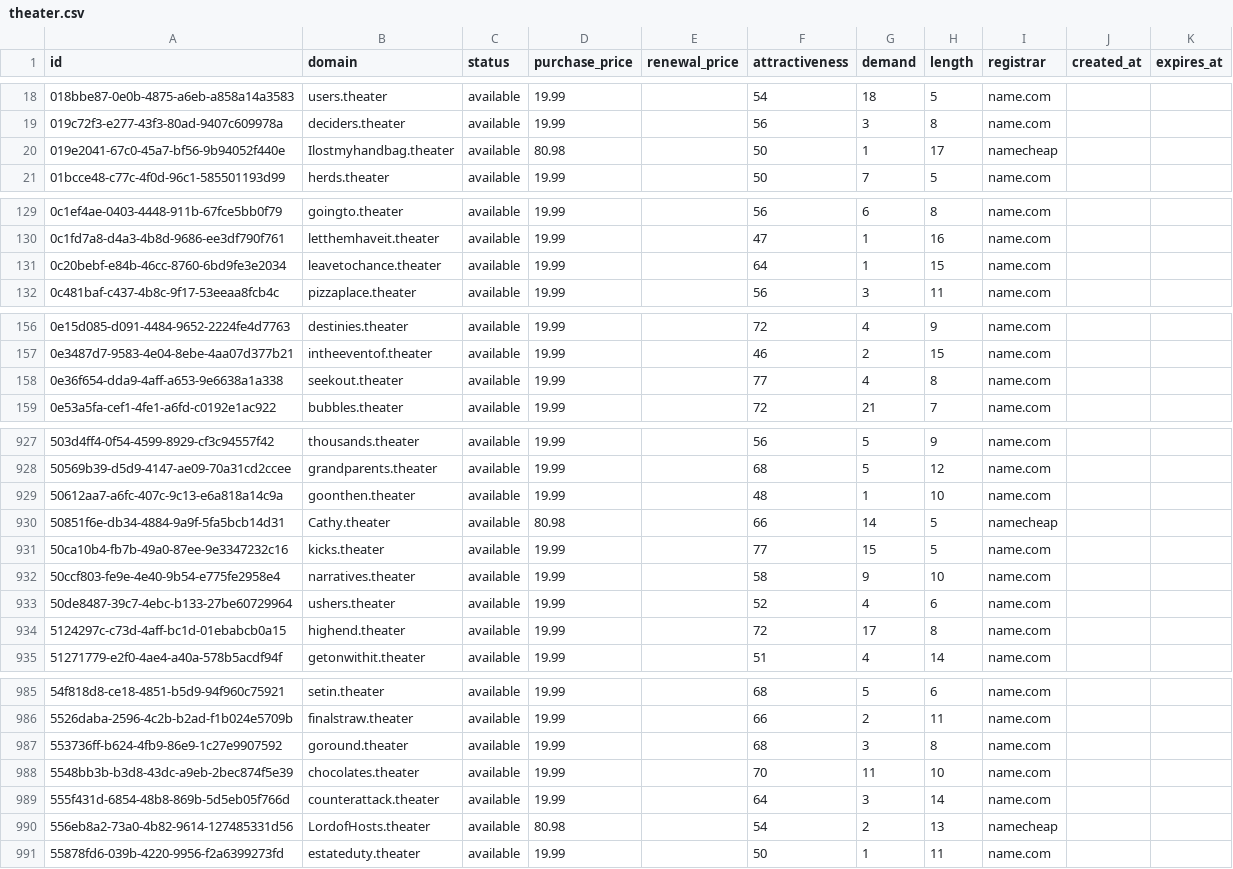
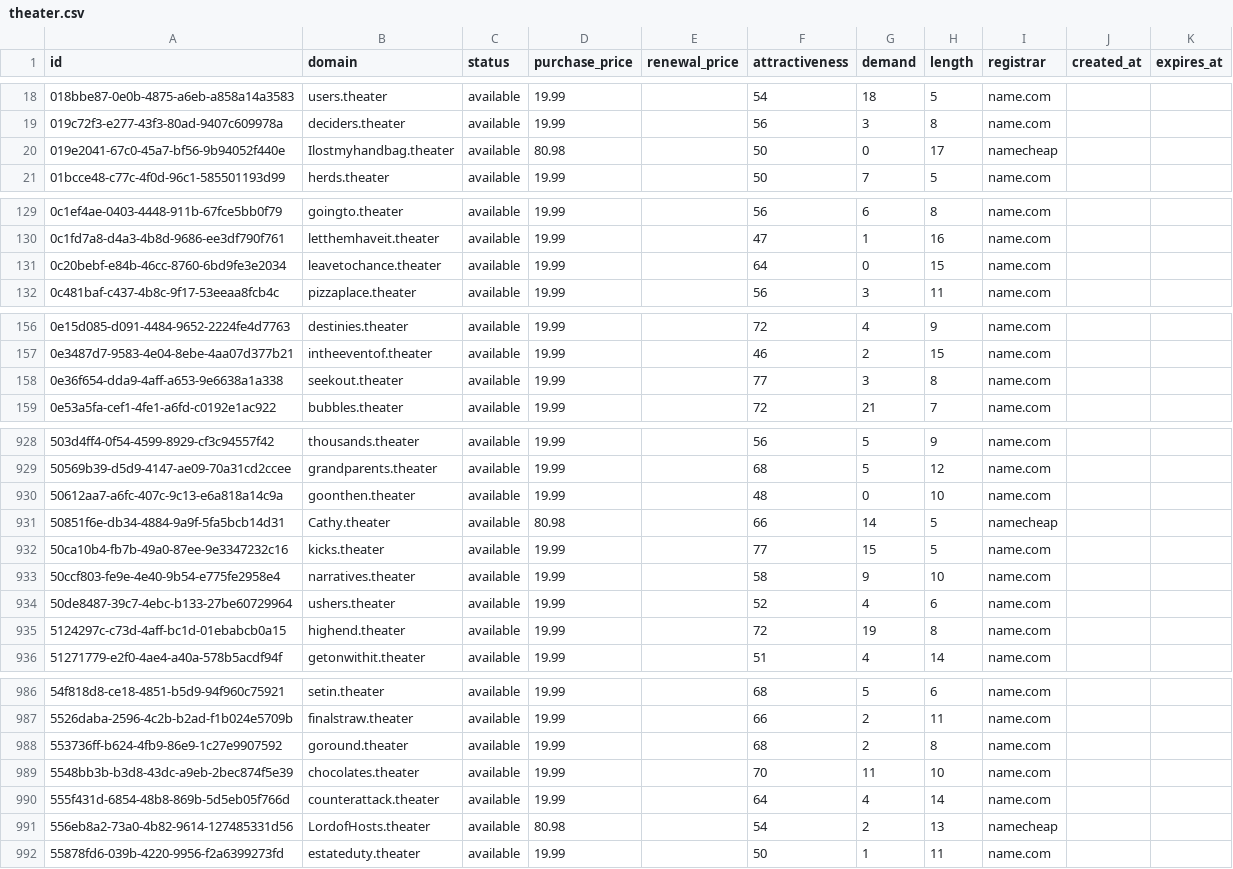
Before and after one commit to UniqueDomains/theater-oneword-domains, a CSV file: theater.csv, drawn as a sheet; only a part is shown, gaps mark what is left out; the diff covers the shown part only.

```diff
--- a/theater.csv
+++ b/theater.csv
@@ -19,3 +19,3 @@ id,domain,status,purchase_price,renewal_price,attractiveness,demand,length,regis
 019c72f3-e277-43f3-80ad-9407c609978a,deciders.theater,available,19.99,,56,3,8,name.com,,
-019e2041-67c0-45a7-bf56-9b94052f440e,Ilostmyhandbag.theater,available,80.98,,50,1,17,namecheap,,
+019e2041-67c0-45a7-bf56-9b94052f440e,Ilostmyhandbag.theater,available,80.98,,50,0,17,namecheap,,
 01bcce48-c77c-4f0d-96c1-585501193d99,herds.theater,available,19.99,,50,7,5,name.com,,
@@ -130,3 +130,3 @@ id,domain,status,purchase_price,renewal_price,attractiveness,demand,length,regis
 0c1fd7a8-d4a3-4b8d-9686-ee3df790f761,letthemhaveit.theater,available,19.99,,47,1,16,name.com,,
-0c20bebf-e84b-46cc-8760-6bd9fe3e2034,leavetochance.theater,available,19.99,,64,1,15,name.com,,
+0c20bebf-e84b-46cc-8760-6bd9fe3e2034,leavetochance.theater,available,19.99,,64,0,15,name.com,,
 0c481baf-c437-4b8c-9f17-53eeaa8fcb4c,pizzaplace.theater,available,19.99,,56,3,11,name.com,,
@@ -157,3 +157,3 @@ id,domain,status,purchase_price,renewal_price,attractiveness,demand,length,regis
 0e3487d7-9583-4e04-8ebe-4aa07d377b21,intheeventof.theater,available,19.99,,46,2,15,name.com,,
-0e36f654-dda9-4aff-a653-9e6638a1a338,seekout.theater,available,19.99,,77,4,8,name.com,,
+0e36f654-dda9-4aff-a653-9e6638a1a338,seekout.theater,available,19.99,,77,3,8,name.com,,
 0e53a5fa-cef1-4fe1-a6fd-c0192e1ac922,bubbles.theater,available,19.99,,72,21,7,name.com,,
@@ -928,3 +929,3 @@ id,domain,status,purchase_price,renewal_price,attractiveness,demand,length,regis
 50569b39-d5d9-4147-ae09-70a31cd2ccee,grandparents.theater,available,19.99,,68,5,12,name.com,,
-50612aa7-a6fc-407c-9c13-e6a818a14c9a,goonthen.theater,available,19.99,,48,1,10,name.com,,
+50612aa7-a6fc-407c-9c13-e6a818a14c9a,goonthen.theater,available,19.99,,48,0,10,name.com,,
 50851f6e-db34-4884-9a9f-5fa5bcb14d31,Cathy.theater,available,80.98,,66,14,5,namecheap,,
@@ -933,3 +934,3 @@ id,domain,status,purchase_price,renewal_price,attractiveness,demand,length,regis
 50de8487-39c7-4ebc-b133-27be60729964,ushers.theater,available,19.99,,52,4,6,name.com,,
-5124297c-c73d-4aff-bc1d-01ebabcb0a15,highend.theater,available,19.99,,72,17,8,name.com,,
+5124297c-c73d-4aff-bc1d-01ebabcb0a15,highend.theater,available,19.99,,72,19,8,name.com,,
 51271779-e2f0-4ae4-a40a-578b5acdf94f,getonwithit.theater,available,19.99,,51,4,14,name.com,,
@@ -986,5 +987,5 @@ id,domain,status,purchase_price,renewal_price,attractiveness,demand,length,regis
 5526daba-2596-4c2b-b2ad-f1b024e5709b,finalstraw.theater,available,19.99,,66,2,11,name.com,,
-553736ff-b624-4fb9-86e9-1c27e9907592,goround.theater,available,19.99,,68,3,8,name.com,,
+553736ff-b624-4fb9-86e9-1c27e9907592,goround.theater,available,19.99,,68,2,8,name.com,,
 5548bb3b-b3d8-43dc-a9eb-2bec874f5e39,chocolates.theater,available,19.99,,70,11,10,name.com,,
-555f431d-6854-48b8-869b-5d5eb05f766d,counterattack.theater,available,19.99,,64,3,14,name.com,,
+555f431d-6854-48b8-869b-5d5eb05f766d,counterattack.theater,available,19.99,,64,4,14,name.com,,
 556eb8a2-73a0-4b82-9614-127485331d56,LordofHosts.theater,available,80.98,,54,2,13,namecheap,,
```
Also changed, not shown: 1 added row, 1 removed row and 56 edited cells elsewhere in this file, 4 other files.
